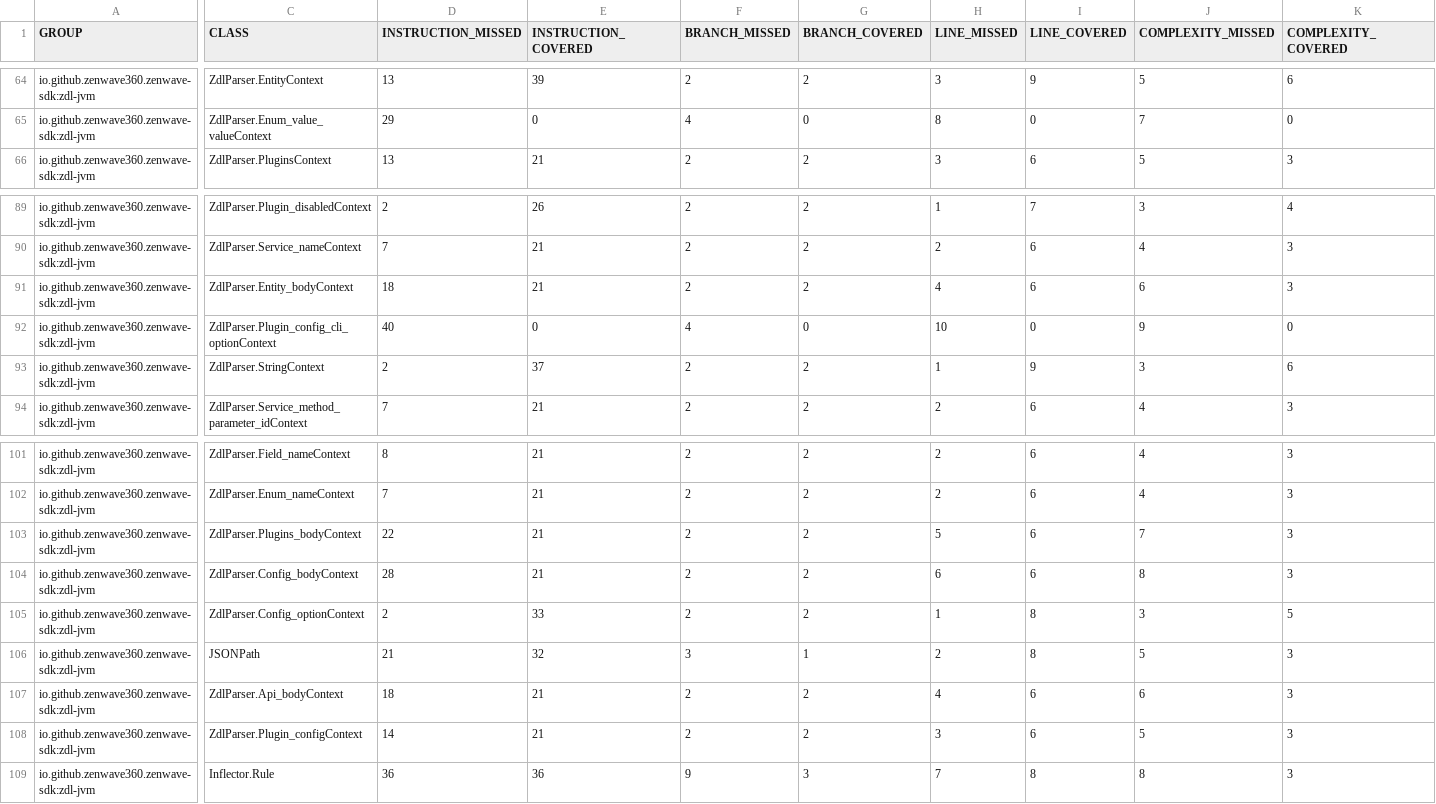
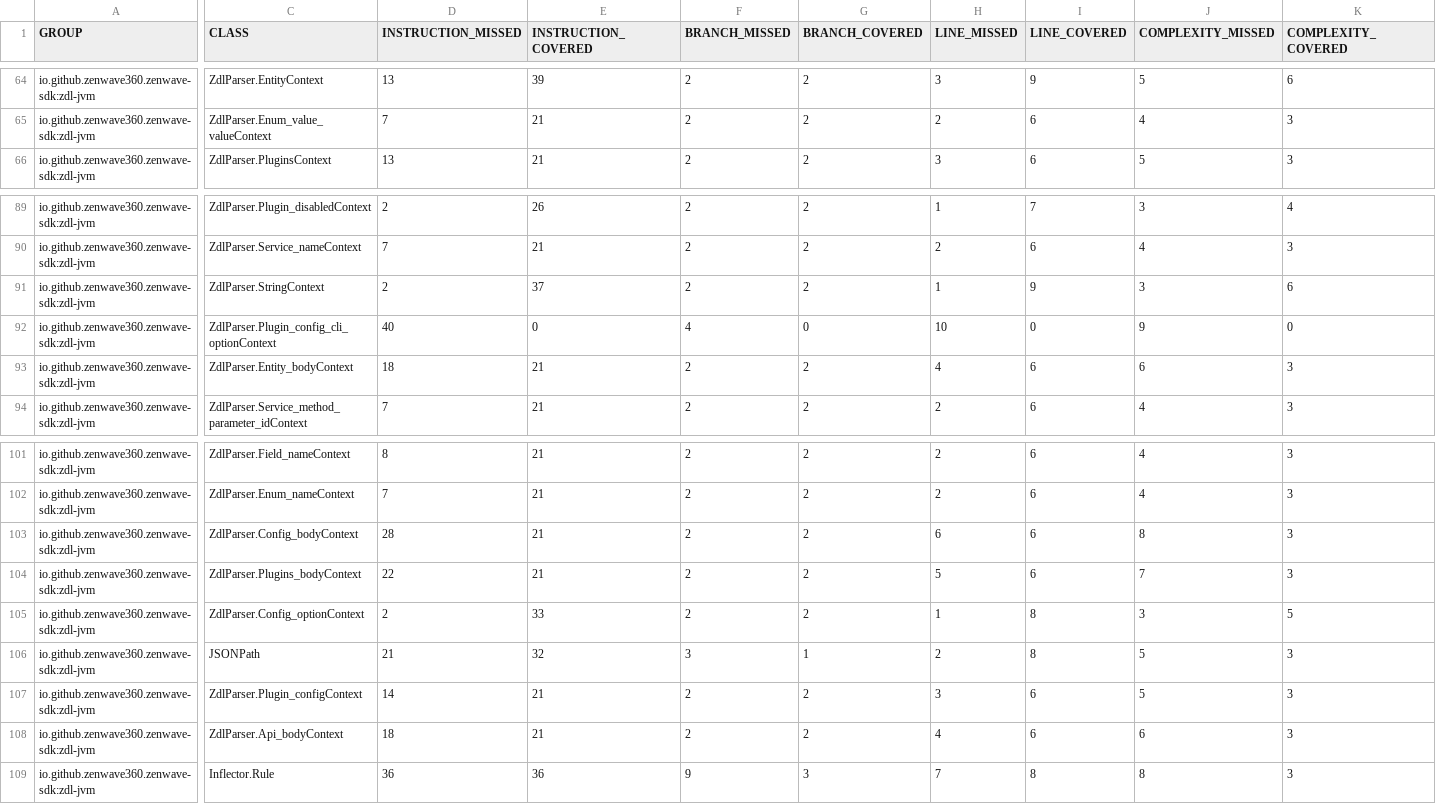
Before and after one commit to ZenWave360/zdl-jvm, a CSV file: jacoco/target/site/jacoco/jacoco.csv, drawn as a sheet; only a part is shown, gaps mark what is left out; the diff covers the shown part only; the diff names each change by its address in the sheet, - before the commit and + after, or states it on an @@ line.

```diff
--- a/jacoco/target/site/jacoco/jacoco.csv
+++ b/jacoco/target/site/jacoco/jacoco.csv
-D65 (INSTRUCTION_MISSED): 29
+D65 (INSTRUCTION_MISSED): 7
-E65 (INSTRUCTION_COVERED): 0
+E65 (INSTRUCTION_COVERED): 21
-F65 (BRANCH_MISSED): 4
+F65 (BRANCH_MISSED): 2
-G65 (BRANCH_COVERED): 0
+G65 (BRANCH_COVERED): 2
-H65 (LINE_MISSED): 8
+H65 (LINE_MISSED): 2
-I65 (LINE_COVERED): 0
+I65 (LINE_COVERED): 6
-J65 (COMPLEXITY_MISSED): 7
+J65 (COMPLEXITY_MISSED): 4
-K65 (COMPLEXITY_COVERED): 0
+K65 (COMPLEXITY_COVERED): 3
@@ row 93 moved to row 91: io.github.zenwave360.zenwave-sdk:zdl-jvm @@
@@ row 104 moved to row 103: io.github.zenwave360.zenwave-sdk:zdl-jvm @@
@@ row 108 moved to row 107: io.github.zenwave360.zenwave-sdk:zdl-jvm @@
```
Also changed, not shown: 1 added row, 7 moved rows and 52 edited cells elsewhere in this file, jacoco-report.csv, 5 other files.
